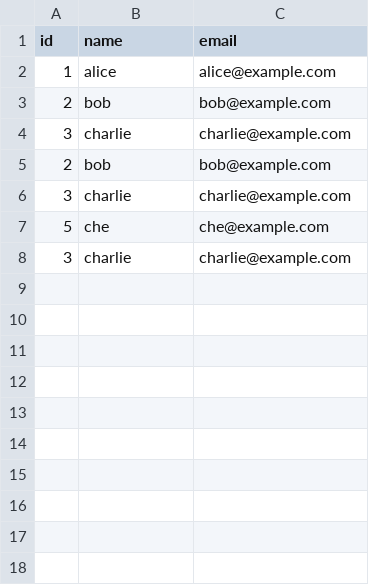
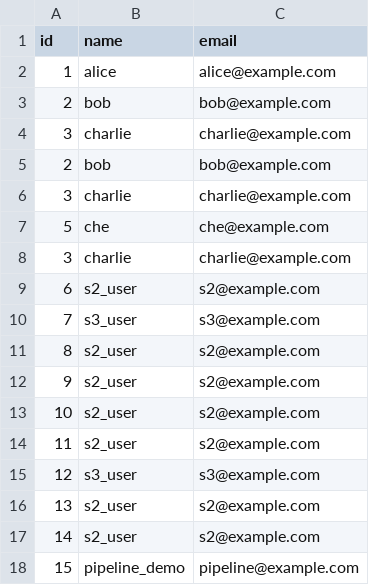
Before and after one commit to tail1887/sql_parsor, a CSV file: data/users.csv, drawn as a sheet.

```diff
--- a/data/users.csv
+++ b/data/users.csv
@@ -8 +8,11 @@ id,name,email
 3,"charlie","charlie@example.com"
+6,"s2_user","s2@example.com"
+7,"s3_user","s3@example.com"
+8,"s2_user","s2@example.com"
+9,"s2_user","s2@example.com"
+10,"s2_user","s2@example.com"
+11,"s2_user","s2@example.com"
+12,"s3_user","s3@example.com"
+13,"s2_user","s2@example.com"
+14,"s2_user","s2@example.com"
+15,"pipeline_demo","pipeline@example.com"
```
Also changed, not shown: 1 other file.
